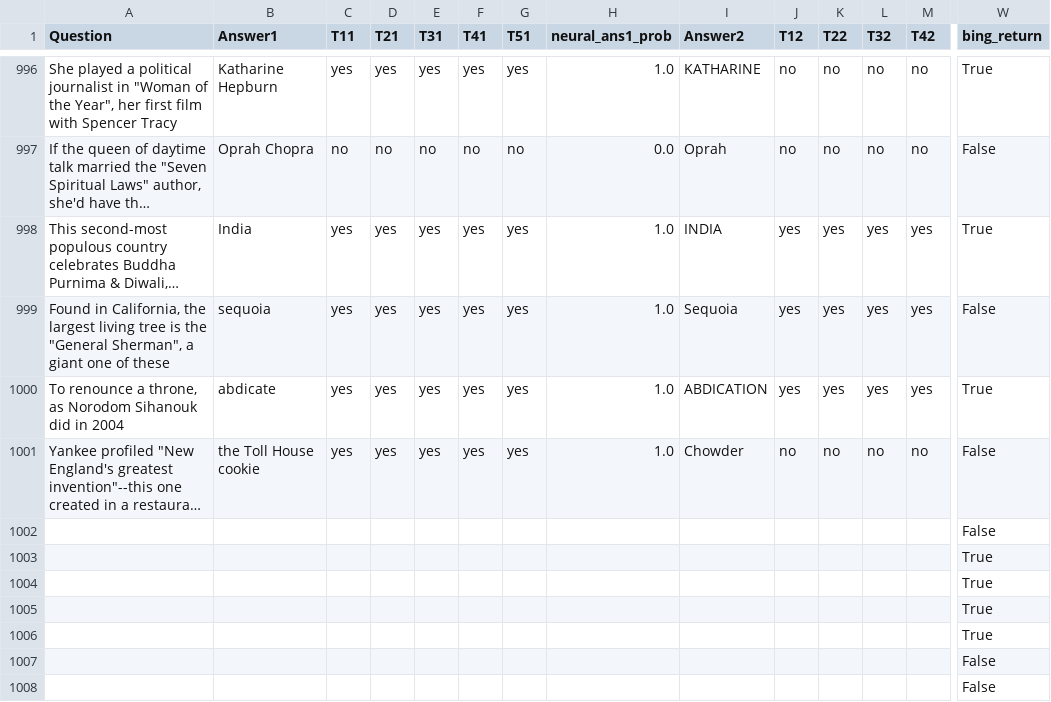
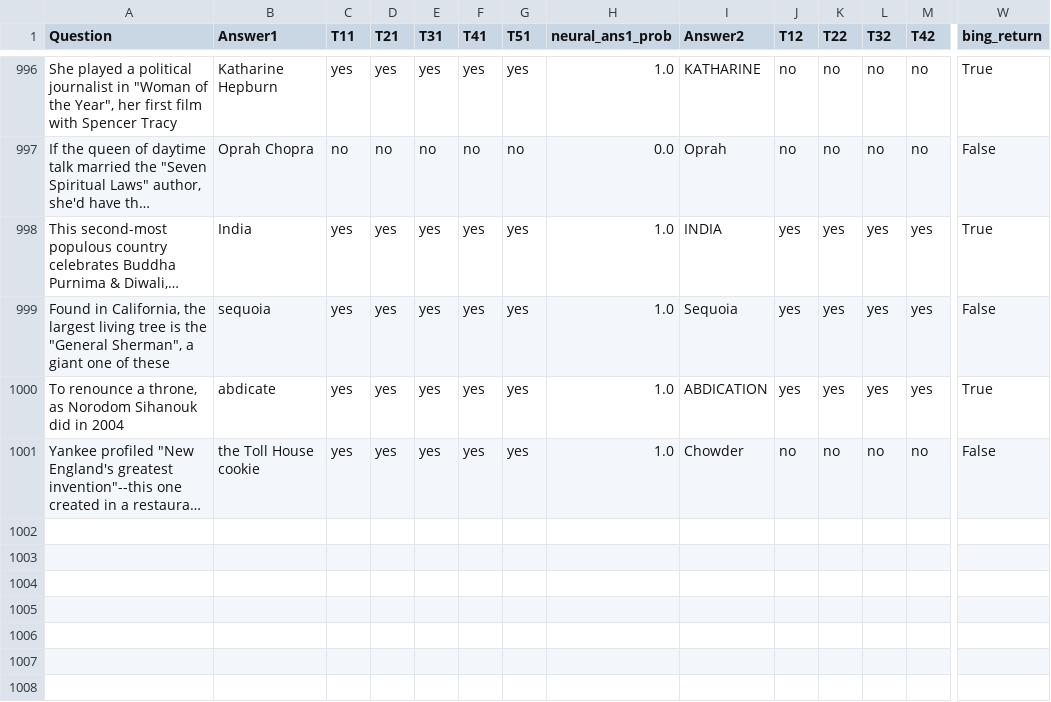
Before and after one commit to asdf6921/hallucinated-references, a CSV file: code/jeopardy/mistral7b_merged_output.csv, drawn as a sheet; only a part is shown, gaps mark what is left out; long unchanged cells end in …; rows hold the shown columns only; the diff names each change by its address in the sheet, - before the commit and + after, or states it on an @@ line.

```diff
--- a/code/jeopardy/mistral7b_merged_output.csv
+++ b/code/jeopardy/mistral7b_merged_output.csv
-row 1002:  |  |  |  |  |  |  |  |  |  |  |  |  | False
-row 1003:  |  |  |  |  |  |  |  |  |  |  |  |  | True
-row 1004:  |  |  |  |  |  |  |  |  |  |  |  |  | True
-row 1005:  |  |  |  |  |  |  |  |  |  |  |  |  | True
-row 1006:  |  |  |  |  |  |  |  |  |  |  |  |  | True
-row 1007:  |  |  |  |  |  |  |  |  |  |  |  |  | False
-row 1008:  |  |  |  |  |  |  |  |  |  |  |  |  | False
```
Also changed, not shown: code/jeopardy/gemma3_4b_merged_output.csv, code/jeopardy/llama2_7b_merged_output.csv, 15 other files.
